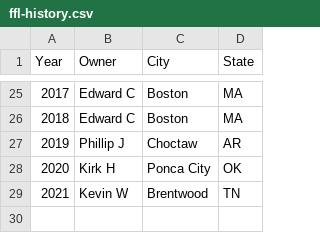
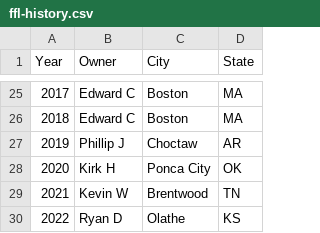
Before and after one commit to Ryandaydev/streamlit-deploy, a CSV file: data/ffl-history.csv, drawn as a sheet; only a part is shown, gaps mark what is left out.

```diff
--- a/data/ffl-history.csv
+++ b/data/ffl-history.csv
@@ -29 +29,2 @@ Year,Owner,City,State
 2021,Kevin W,Brentwood,TN
+2022,Ryan D,Olathe,KS
```
Also changed, not shown: data/final_clean_data_manual.csv.
